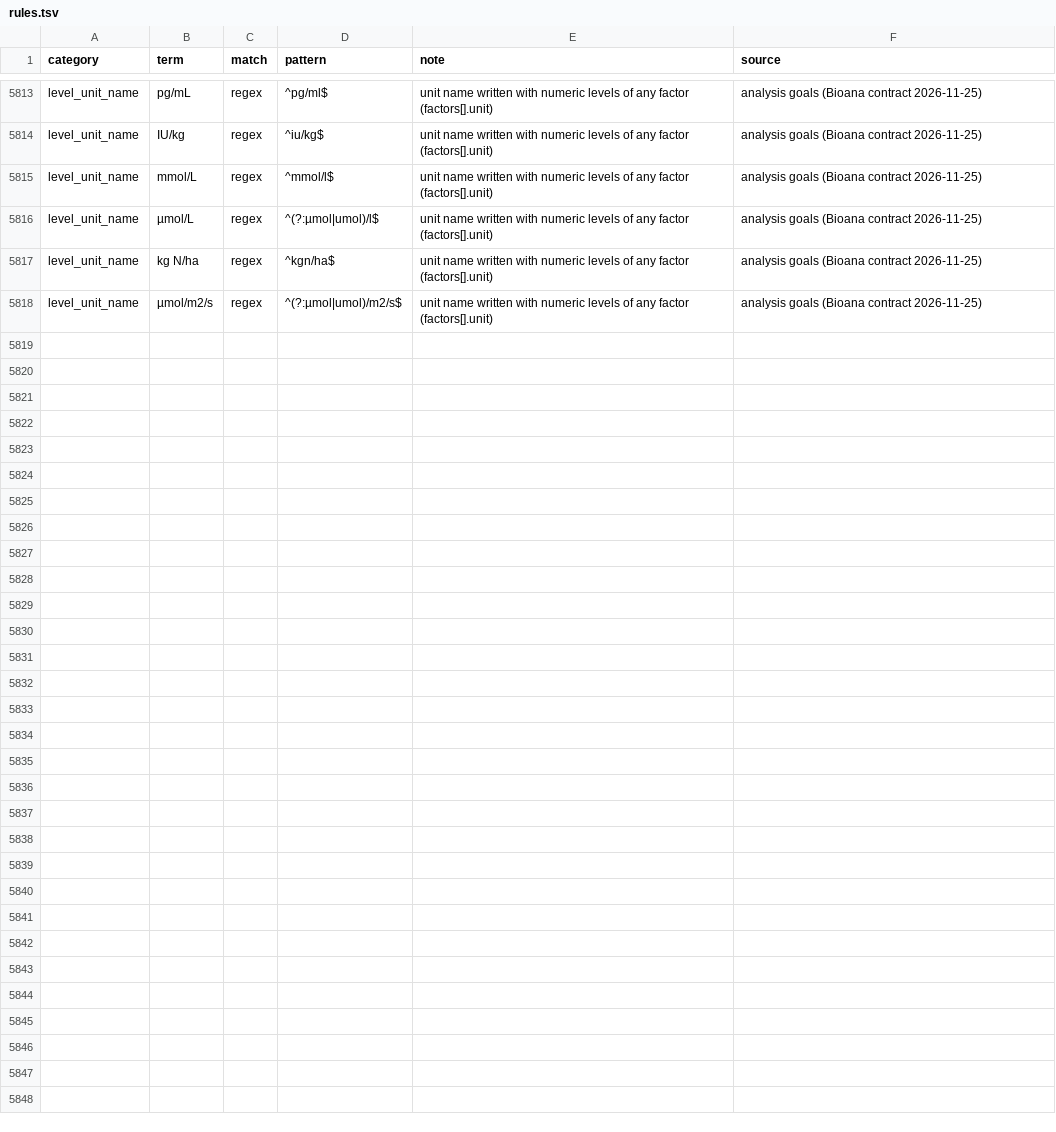
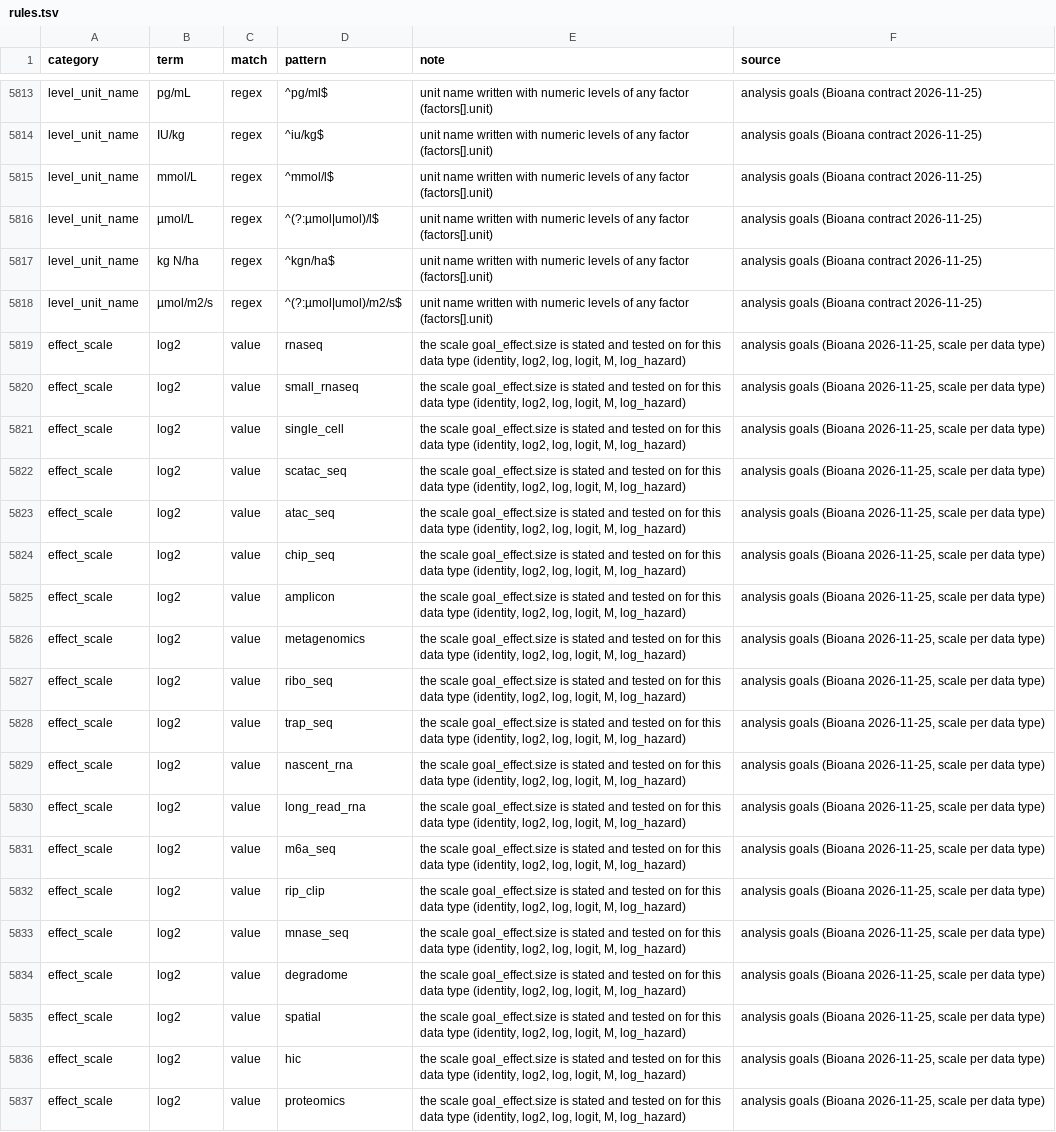
Before and after one commit to nirwan1265/BioDesignGPT, a TSV file: inst/agent/rules.tsv, drawn as a sheet; only a part is shown, gaps mark what is left out; the diff covers the shown part only; the diff names each change by its address in the sheet, - before the commit and + after, or states it on an @@ line.

Commit message:
goal_effect.scale per data type (rules.tsv effect_scale: identity, log2, M, logit, log, log_hazard); log-scaled factors with a zero level carry log_offset; schema 0.6.1

```diff
--- a/inst/agent/rules.tsv
+++ b/inst/agent/rules.tsv
+row 5819: effect_scale | log2 | value | rnaseq | the scale goal_effect.size is stated and tested on for this data type (identity, log2, log, logit, M, log_hazard) | analysis goals (Bioana 2026-11-25, scale per data type)
+row 5820: effect_scale | log2 | value | small_rnaseq | the scale goal_effect.size is stated and tested on for this data type (identity, log2, log, logit, M, log_hazard) | analysis goals (Bioana 2026-11-25, scale per data type)
+row 5821: effect_scale | log2 | value | single_cell | the scale goal_effect.size is stated and tested on for this data type (identity, log2, log, logit, M, log_hazard) | analysis goals (Bioana 2026-11-25, scale per data type)
+row 5822: effect_scale | log2 | value | scatac_seq | the scale goal_effect.size is stated and tested on for this data type (identity, log2, log, logit, M, log_hazard) | analysis goals (Bioana 2026-11-25, scale per data type)
+row 5823: effect_scale | log2 | value | atac_seq | the scale goal_effect.size is stated and tested on for this data type (identity, log2, log, logit, M, log_hazard) | analysis goals (Bioana 2026-11-25, scale per data type)
+row 5824: effect_scale | log2 | value | chip_seq | the scale goal_effect.size is stated and tested on for this data type (identity, log2, log, logit, M, log_hazard) | analysis goals (Bioana 2026-11-25, scale per data type)
+row 5825: effect_scale | log2 | value | amplicon | the scale goal_effect.size is stated and tested on for this data type (identity, log2, log, logit, M, log_hazard) | analysis goals (Bioana 2026-11-25, scale per data type)
+row 5826: effect_scale | log2 | value | metagenomics | the scale goal_effect.size is stated and tested on for this data type (identity, log2, log, logit, M, log_hazard) | analysis goals (Bioana 2026-11-25, scale per data type)
+row 5827: effect_scale | log2 | value | ribo_seq | the scale goal_effect.size is stated and tested on for this data type (identity, log2, log, logit, M, log_hazard) | analysis goals (Bioana 2026-11-25, scale per data type)
+row 5828: effect_scale | log2 | value | trap_seq | the scale goal_effect.size is stated and tested on for this data type (identity, log2, log, logit, M, log_hazard) | analysis goals (Bioana 2026-11-25, scale per data type)
+row 5829: effect_scale | log2 | value | nascent_rna | the scale goal_effect.size is stated and tested on for this data type (identity, log2, log, logit, M, log_hazard) | analysis goals (Bioana 2026-11-25, scale per data type)
+row 5830: effect_scale | log2 | value | long_read_rna | the scale goal_effect.size is stated and tested on for this data type (identity, log2, log, logit, M, log_hazard) | analysis goals (Bioana 2026-11-25, scale per data type)
+row 5831: effect_scale | log2 | value | m6a_seq | the scale goal_effect.size is stated and tested on for this data type (identity, log2, log, logit, M, log_hazard) | analysis goals (Bioana 2026-11-25, scale per data type)
+row 5832: effect_scale | log2 | value | rip_clip | the scale goal_effect.size is stated and tested on for this data type (identity, log2, log, logit, M, log_hazard) | analysis goals (Bioana 2026-11-25, scale per data type)
+row 5833: effect_scale | log2 | value | mnase_seq | the scale goal_effect.size is stated and tested on for this data type (identity, log2, log, logit, M, log_hazard) | analysis goals (Bioana 2026-11-25, scale per data type)
+row 5834: effect_scale | log2 | value | degradome | the scale goal_effect.size is stated and tested on for this data type (identity, log2, log, logit, M, log_hazard) | analysis goals (Bioana 2026-11-25, scale per data type)
+row 5835: effect_scale | log2 | value | spatial | the scale goal_effect.size is stated and tested on for this data type (identity, log2, log, logit, M, log_hazard) | analysis goals (Bioana 2026-11-25, scale per data type)
+row 5836: effect_scale | log2 | value | hic | the scale goal_effect.size is stated and tested on for this data type (identity, log2, log, logit, M, log_hazard) | analysis goals (Bioana 2026-11-25, scale per data type)
+row 5837: effect_scale | log2 | value | proteomics | the scale goal_effect.size is stated and tested on for this data type (identity, log2, log, logit, M, log_hazard) | analysis goals (Bioana 2026-11-25, scale per data type)
```
Also changed, not shown: 10 added rows elsewhere in this file, 6 other files.
